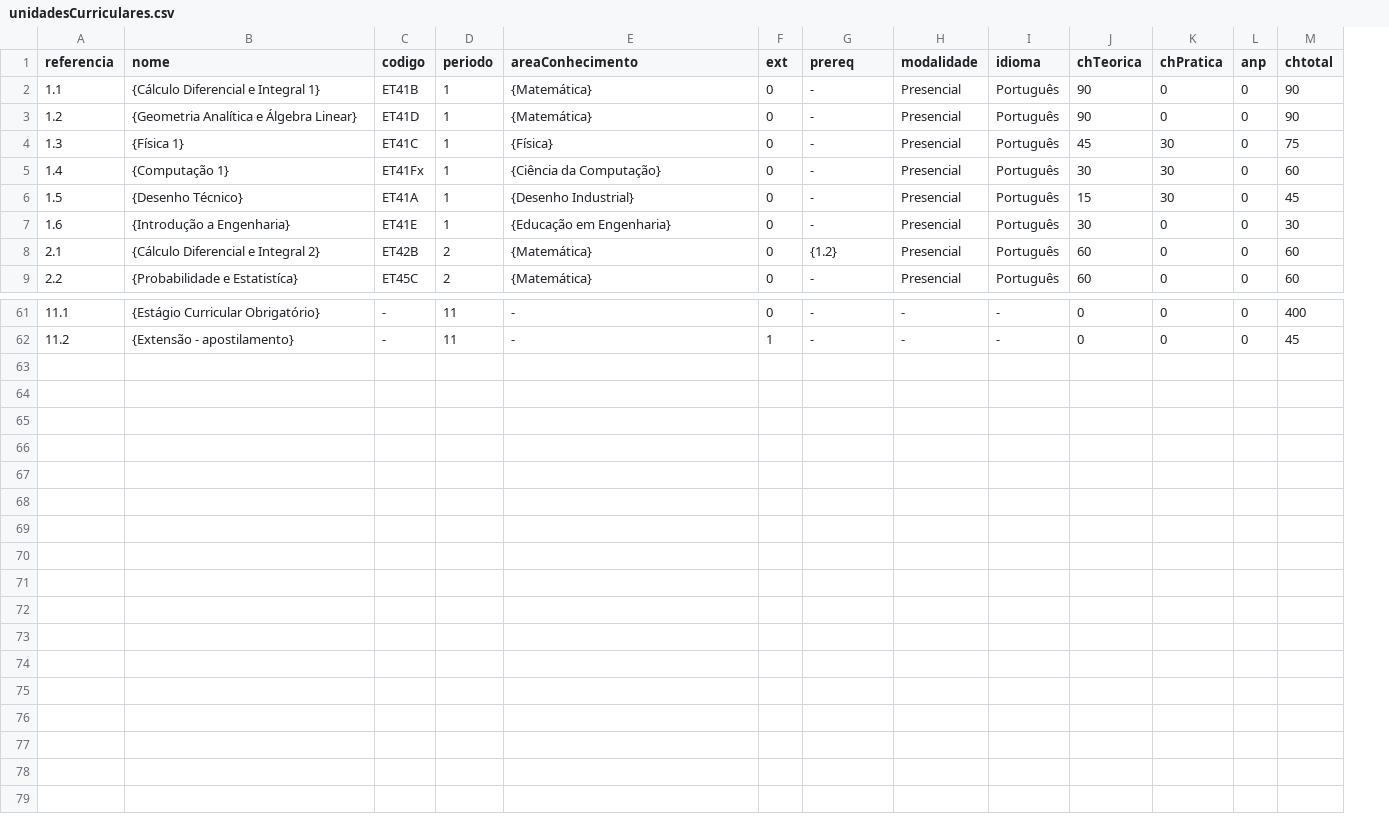
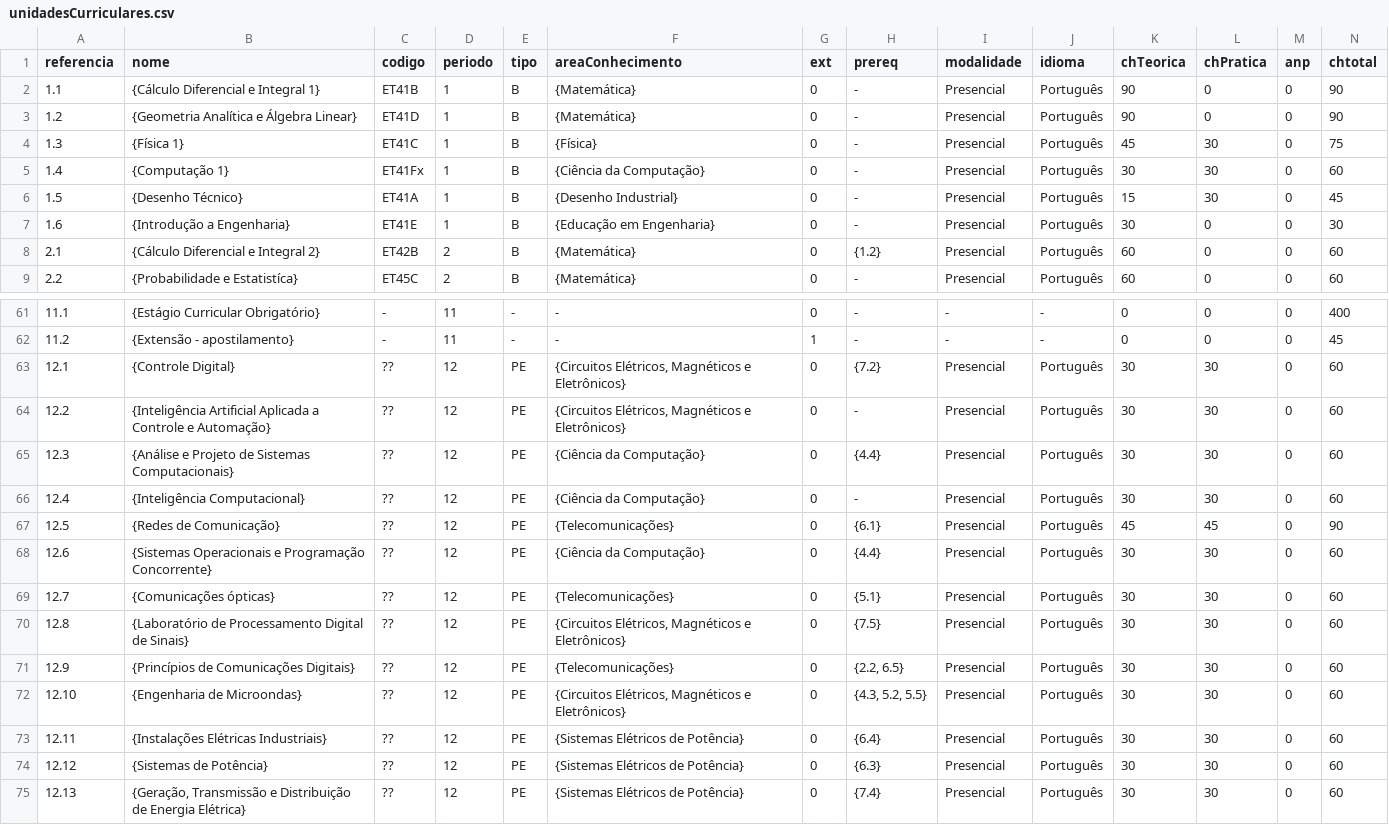
Before and after one commit to coele-td/ppc2021, a CSV file: Dados/unidadesCurriculares.csv, drawn as a sheet; only a part is shown, gaps mark what is left out; rows hold the shown columns only; the diff names each change by its address in the sheet, - before the commit and + after, or states it on an @@ line.

Commit message:
Update unidadesCurriculares.csv

```diff
--- a/Dados/unidadesCurriculares.csv
+++ b/Dados/unidadesCurriculares.csv
+column E (tipo), rows 2-9: all B; rows 61-62: - | -
+row 63: 12.1 | {Controle Digital} | ?? | 12 | PE | {Circuitos Elétricos, Magnéticos e Eletrônicos} | 0 | {7.2} | Presencial | Português | 30 | 30 | 0 | 60
+row 64: 12.2 | {Inteligência Artificial Aplicada a Controle e Automação} | ?? | 12 | PE | {Circuitos Elétricos, Magnéticos e Eletrônicos} | 0 | - | Presencial | Português | 30 | 30 | 0 | 60
+row 65: 12.3 | {Análise e Projeto de Sistemas Computacionais} | ?? | 12 | PE | {Ciência da Computação} | 0 | {4.4} | Presencial | Português | 30 | 30 | 0 | 60
+row 66: 12.4 | {Inteligência Computacional} | ?? | 12 | PE | {Ciência da Computação} | 0 | - | Presencial | Português | 30 | 30 | 0 | 60
+row 67: 12.5 | {Redes de Comunicação} | ?? | 12 | PE | {Telecomunicações} | 0 | {6.1} | Presencial | Português | 45 | 45 | 0 | 90
+row 68: 12.6 | {Sistemas Operacionais e Programação Concorrente} | ?? | 12 | PE | {Ciência da Computação} | 0 | {4.4} | Presencial | Português | 30 | 30 | 0 | 60
+row 69: 12.7 | {Comunicações ópticas} | ?? | 12 | PE | {Telecomunicações} | 0 | {5.1} | Presencial | Português | 30 | 30 | 0 | 60
+row 70: 12.8 | {Laboratório de Processamento Digital de Sinais} | ?? | 12 | PE | {Circuitos Elétricos, Magnéticos e Eletrônicos} | 0 | {7.5} | Presencial | Português | 30 | 30 | 0 | 60
+row 71: 12.9 | {Princípios de Comunicações Digitais} | ?? | 12 | PE | {Telecomunicações} | 0 | {2.2, 6.5} | Presencial | Português | 30 | 30 | 0 | 60
+row 72: 12.10 | {Engenharia de Microondas} | ?? | 12 | PE | {Circuitos Elétricos, Magnéticos e Eletrônicos} | 0 | {4.3, 5.2, 5.5} | Presencial | Português | 30 | 30 | 0 | 60
+row 73: 12.11 | {Instalações Elétricas Industriais} | ?? | 12 | PE | {Sistemas Elétricos de Potência} | 0 | {6.4} | Presencial | Português | 30 | 30 | 0 | 60
+row 74: 12.12 | {Sistemas de Potência} | ?? | 12 | PE | {Sistemas Elétricos de Potência} | 0 | {6.3} | Presencial | Português | 30 | 30 | 0 | 60
+row 75: 12.13 | {Geração, Transmissão e Distribuição de Energia Elétrica} | ?? | 12 | PE | {Sistemas Elétricos de Potência} | 0 | {7.4} | Presencial | Português | 30 | 30 | 0 | 60
```
